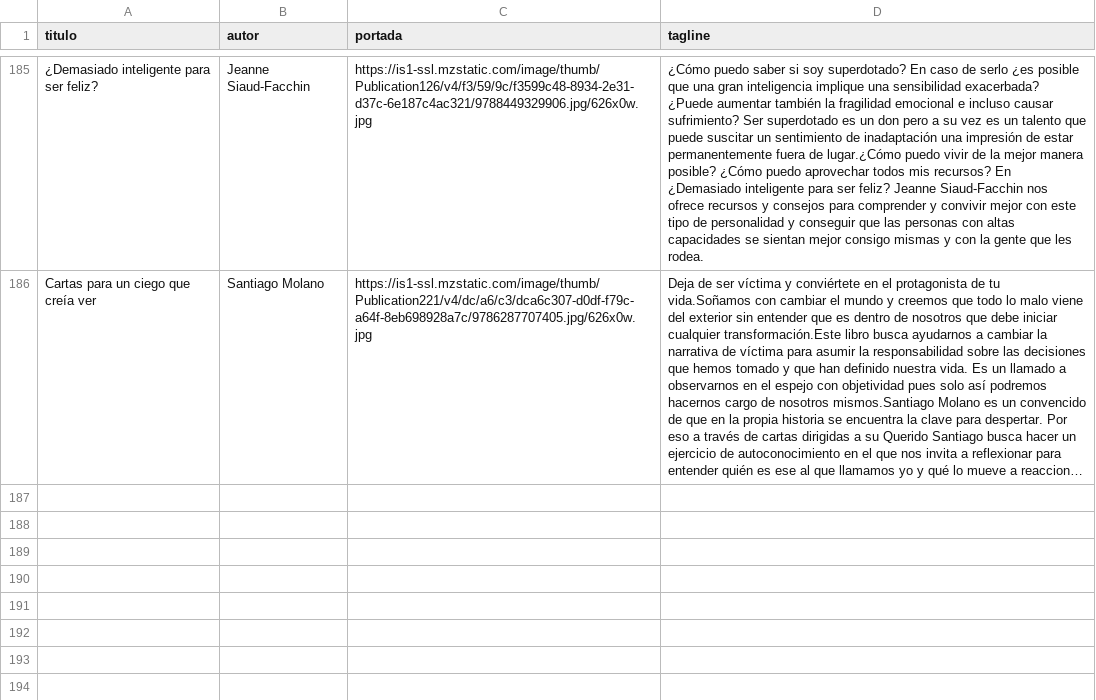
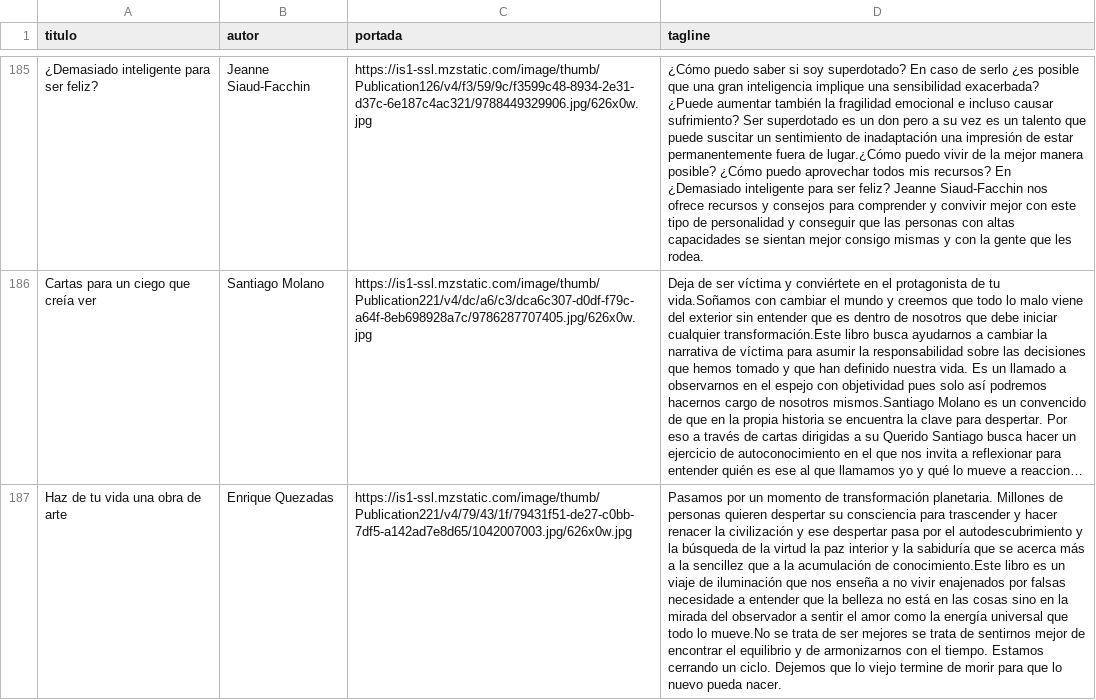
Before and after one commit to badirnakid/triggui-content, a CSV file: data/libros_master.csv, drawn as a sheet; only a part is shown, gaps mark what is left out; long unchanged cells end in …; the diff names each change by its address in the sheet, - before the commit and + after, or states it on an @@ line.

Commit message:
Update libros_master.csv

```diff
--- a/data/libros_master.csv
+++ b/data/libros_master.csv
+row 187: Haz de tu vida una obra de arte | Enrique Quezadas | https://is1-ssl.mzstatic.com/image/thumb/Publication221/v4/79/43/1f/79431f51-de27-c0bb-7df5-a142ad7e8d65/1042007003.jpg/626x0w.jpg | Pasamos por un momento de transformación planetaria. Millones de personas quieren despertar su consciencia para trascender y hacer renacer la civilización y ese despertar pasa por el autodescubrimiento y la búsqueda de la virtud la paz interior y la sabiduría que se acerca más a la sencillez que a la acumulación de conocimiento.Este libro es un viaje de iluminación que nos enseña a no vivir enajenados por falsas necesidade a entender que la belleza no está en las cosas sino en la mirada del observador a sentir el amor como la energía universal que todo lo mueve.No se trata de ser mejores se trata de sentirnos mejor de encontrar el equilibrio y de armonizarnos con el tiempo. Estamos cerrando un ciclo. Dejemos que lo viejo termine de morir para que lo nuevo pueda nacer.
```
